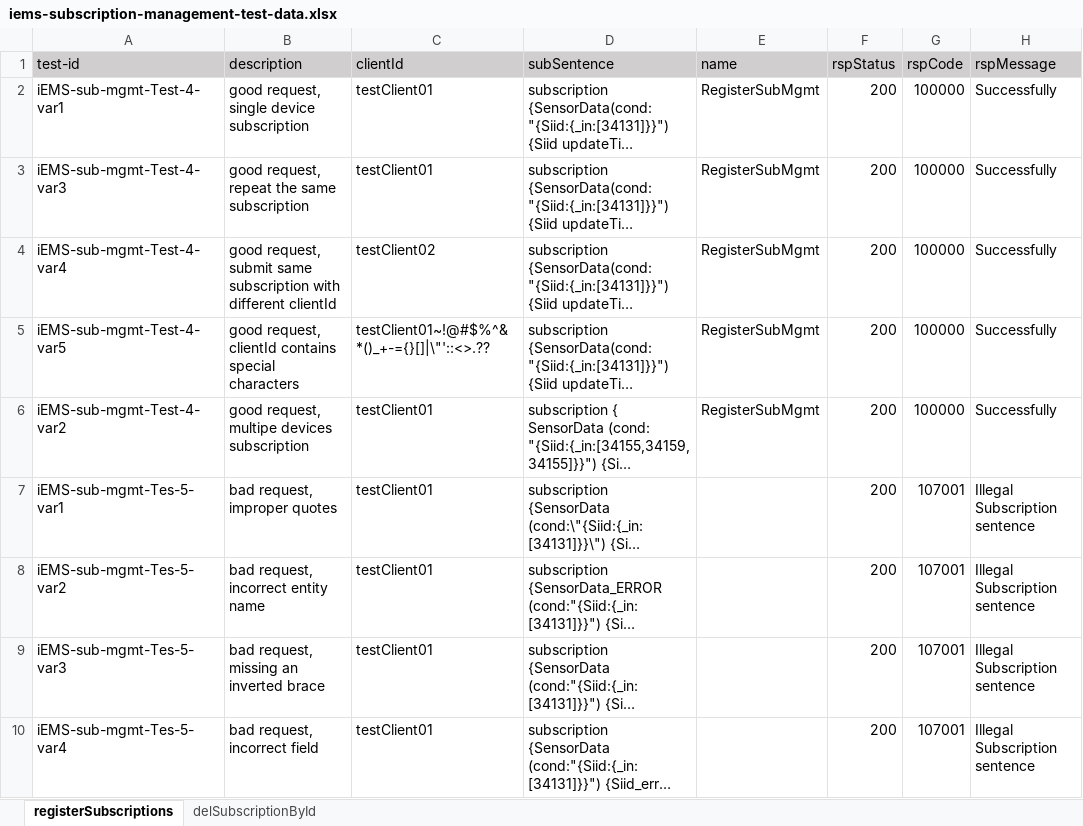
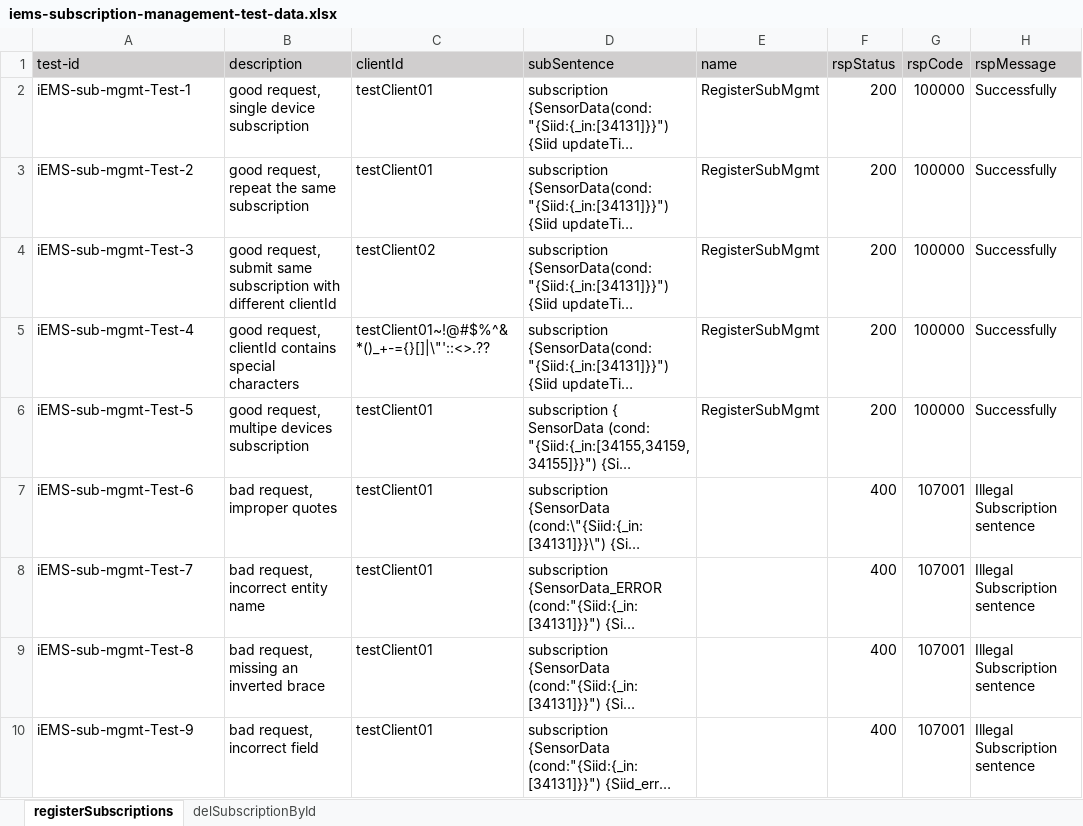
Before and after one commit to shaowenhao/performance-monitoring, an Excel workbook: src/main/resources/test-data-xls/iems-subscription-management-test-data.xlsx, sheet registerSubscriptions, drawn as a sheet; only a part is shown; long unchanged cells end in …; values as stored, in another font and other column widths than the file's, no borders; the diff names each change by its address in the sheet, - before the commit and + after, or states it on an @@ line.

```diff
--- a/src/main/resources/test-data-xls/iems-subscription-management-test-data.xlsx (sheet registerSubscriptions)
+++ b/src/main/resources/test-data-xls/iems-subscription-management-test-data.xlsx (sheet registerSubscriptions)
-A2 (test-id): iEMS-sub-mgmt-Test-4-var1
+A2 (test-id): iEMS-sub-mgmt-Test-1
-A3 (test-id): iEMS-sub-mgmt-Test-4-var3
+A3 (test-id): iEMS-sub-mgmt-Test-2
-A4 (test-id): iEMS-sub-mgmt-Test-4-var4
+A4 (test-id): iEMS-sub-mgmt-Test-3
-A5 (test-id): iEMS-sub-mgmt-Test-4-var5
+A5 (test-id): iEMS-sub-mgmt-Test-4
-A6 (test-id): iEMS-sub-mgmt-Test-4-var2
+A6 (test-id): iEMS-sub-mgmt-Test-5
-A7 (test-id): iEMS-sub-mgmt-Tes-5-var1
+A7 (test-id): iEMS-sub-mgmt-Test-6
-F7:F10 (rspStatus): 200
+F7:F10 (rspStatus): 400
-A8 (test-id): iEMS-sub-mgmt-Tes-5-var2
+A8 (test-id): iEMS-sub-mgmt-Test-7
-A9 (test-id): iEMS-sub-mgmt-Tes-5-var3
+A9 (test-id): iEMS-sub-mgmt-Test-8
-A10 (test-id): iEMS-sub-mgmt-Tes-5-var4
+A10 (test-id): iEMS-sub-mgmt-Test-9
```
Also changed, not shown: sheet delSubscriptionById, src/main/resources/test-data-xls/iems-entity-management-test-data.xlsx, 2 other files.
